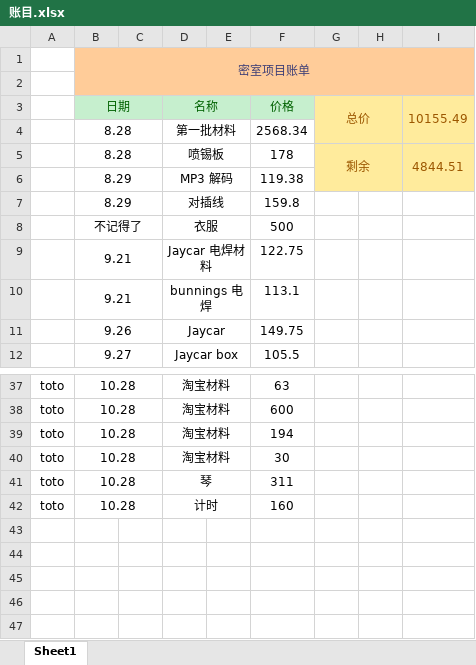
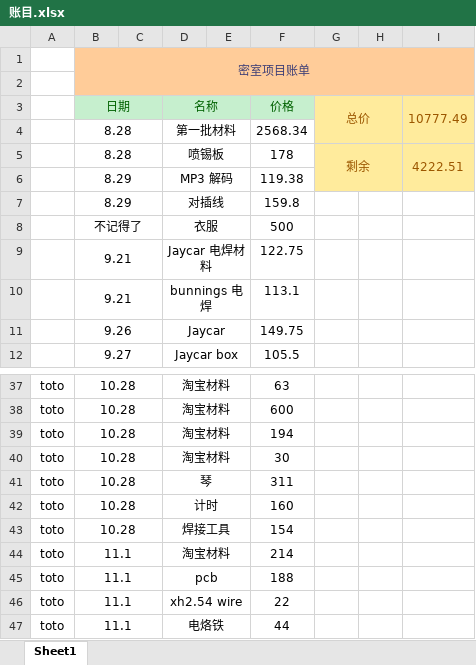
Before and after one commit to totodd/RoomEscape, an Excel workbook: 账目/账目.xlsx, sheet Sheet1, drawn as a sheet; only a part is shown, gaps mark what is left out; values as stored, in another font and other column widths than the file's, no borders; the diff names each change by its address in the sheet, - before the commit and + after, or states it on an @@ line.

```diff
--- a/账目/账目.xlsx (sheet Sheet1)
+++ b/账目/账目.xlsx (sheet Sheet1)
-I3: 10155.49
+I3: 10777.49
-I5 (10777.49): 4844.51
+I5 (10777.49): 4222.51
+row 43: toto | 10.28 |  | 焊接工具 |  | 154
+row 44: toto | 11.1 |  | 淘宝材料 |  | 214
+row 45: toto | 11.1 |  | pcb |  | 188
+row 46: toto | 11.1 |  | xh2.54 wire |  | 22
+row 47: toto | 11.1 |  | 电烙铁 |  | 44
```
Also changed, not shown: 50 other files.
